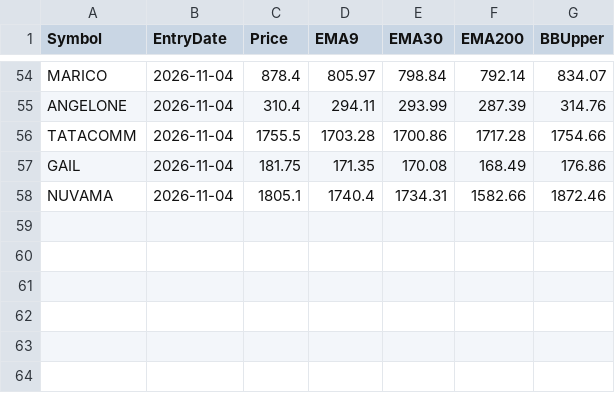
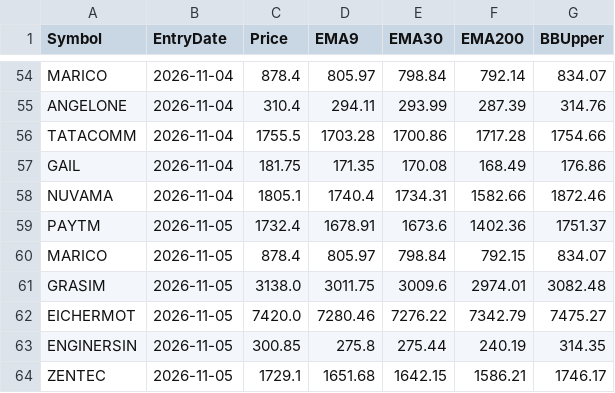
Before and after one commit to finnyrajmann/nse-200emabb, a CSV file: data/entry_snapshot_200emabb.csv, drawn as a sheet; only a part is shown, gaps mark what is left out; the diff names each change by its address in the sheet, - before the commit and + after, or states it on an @@ line.

Commit message:
Auto-update — 2026-11-05

```diff
--- a/data/entry_snapshot_200emabb.csv
+++ b/data/entry_snapshot_200emabb.csv
+row 59: PAYTM | 2026-11-05 | 1732.4 | 1678.91 | 1673.6 | 1402.36 | 1751.37
+row 60: MARICO | 2026-11-05 | 878.4 | 805.97 | 798.84 | 792.15 | 834.07
+row 61: GRASIM | 2026-11-05 | 3138.0 | 3011.75 | 3009.6 | 2974.01 | 3082.48
+row 62: EICHERMOT | 2026-11-05 | 7420.0 | 7280.46 | 7276.22 | 7342.79 | 7475.27
+row 63: ENGINERSIN | 2026-11-05 | 300.85 | 275.8 | 275.44 | 240.19 | 314.35
+row 64: ZENTEC | 2026-11-05 | 1729.1 | 1651.68 | 1642.15 | 1586.21 | 1746.17
```
